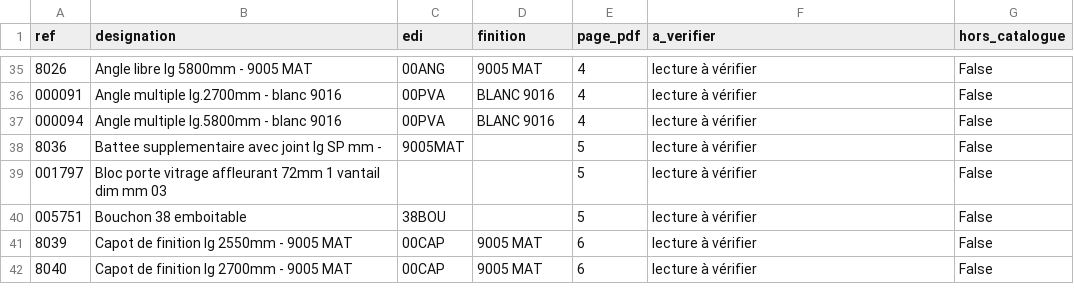
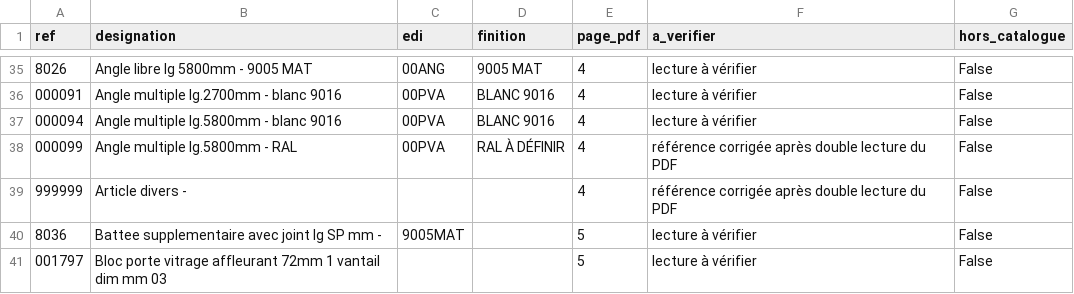
Before and after one commit to ptakguillaume-cpu/kty-configurateur, a CSV file: fiche-debit/catalogue_a_verifier.csv, drawn as a sheet; only a part is shown, gaps mark what is left out; the shorter side is filled out with more unchanged rows.

```diff
--- a/fiche-debit/catalogue_a_verifier.csv
+++ b/fiche-debit/catalogue_a_verifier.csv
@@ -37,2 +37,4 @@
 000094;Angle multiple lg.5800mm - blanc 9016;00PVA;BLANC 9016;4;lecture à vérifier;False
+000099;Angle multiple lg.5800mm - RAL;00PVA;RAL À DÉFINIR;4;référence corrigée après double lecture du PDF;False
+999999;Article divers -;;;4;référence corrigée après double lecture du PDF;False
 8036;Battee supplementaire avec joint lg SP mm -;9005MAT;;5;lecture à vérifier;False
```
Also changed, not shown: fiche-debit/catalogue_complet.csv, 5 other files.
